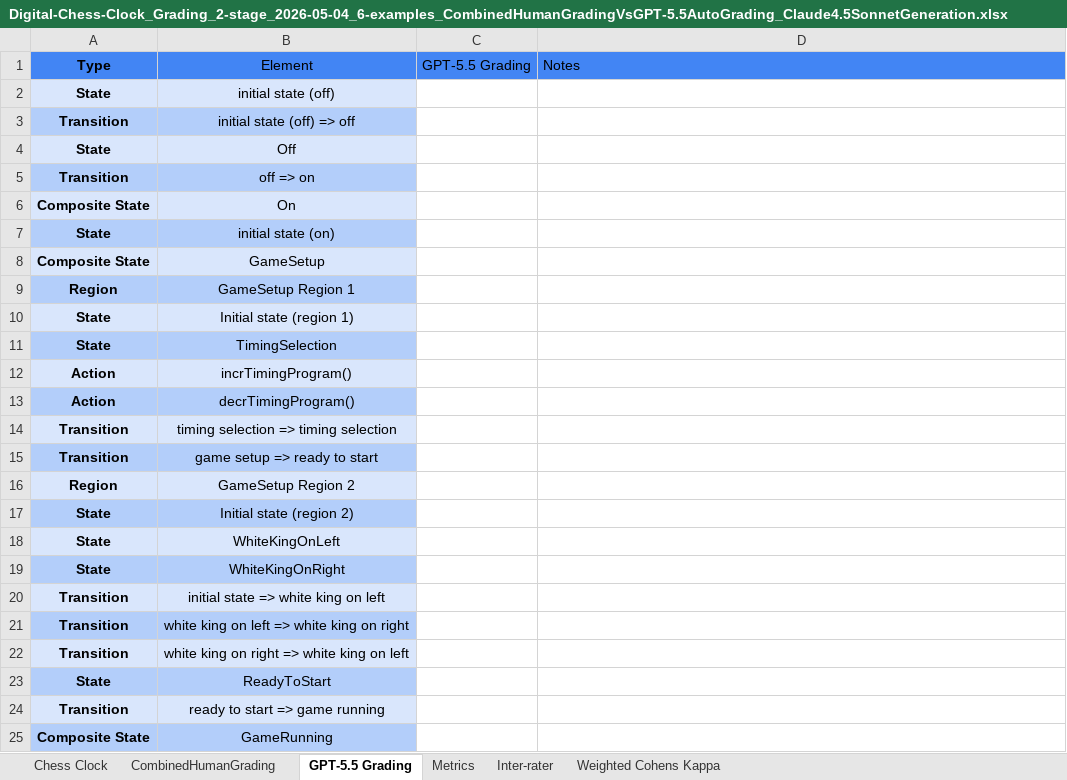
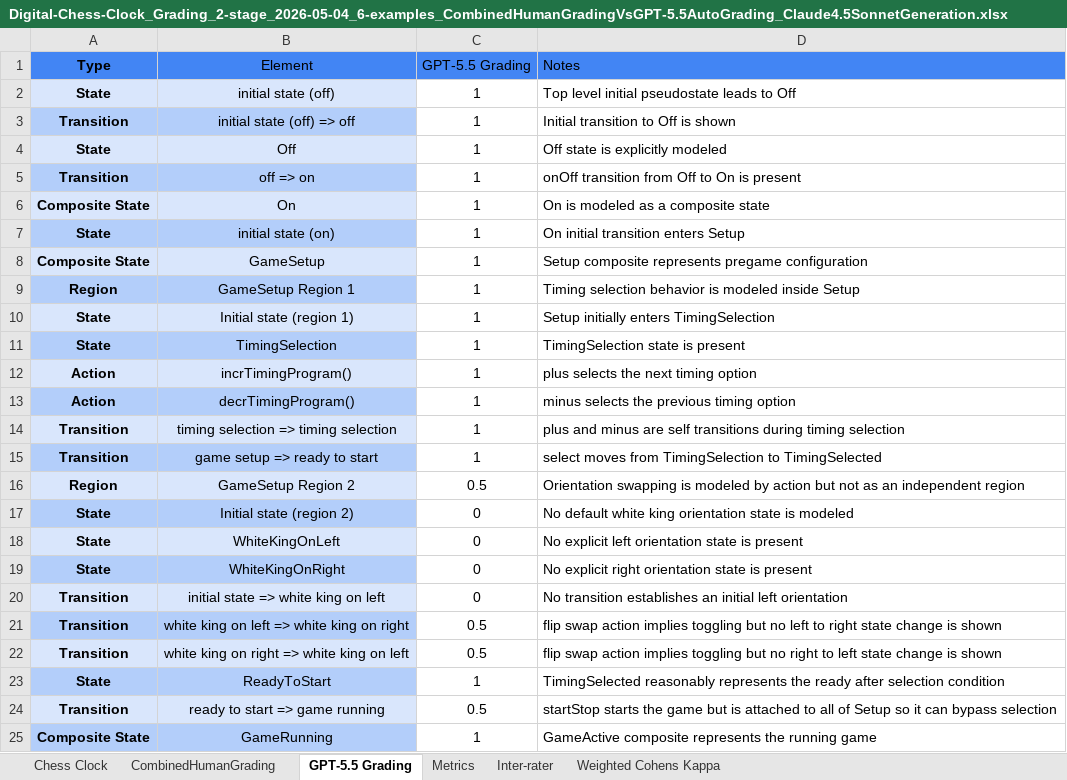
Before and after one commit to ma-nadeau/llm-automated-state-machine-generation-assessment, an Excel workbook: Digital Chess Clock/Grading/2 stage/2026-03-16/Digital-Chess-Clock_Grading_2-stage_2026-05-04_6-examples_CombinedHumanGradingVsGPT-5.5AutoGrading_Claude4.5SonnetGeneration.xlsx, sheet GPT-5.5 Grading, drawn as a sheet; only a part is shown; values as stored, in another font and other column widths than the file's, no borders; charts and pictures and table styles not drawn; the diff covers the shown part only; the diff names each change by its address in the sheet, - before the commit and + after, or states it on an @@ line.

Commit message:
Mo Grading with different LLMs PT1

```diff
--- a/Digital Chess Clock/Grading/2 stage/2026-03-16/Digital-Chess-Clock_Grading_2-stage_2026-05-04_6-examples_CombinedHumanGradingVsGPT-5.5AutoGrading_Claude4.5SonnetGeneration.xlsx (sheet GPT-5.5 Grading)
+++ b/Digital Chess Clock/Grading/2 stage/2026-03-16/Digital-Chess-Clock_Grading_2-stage_2026-05-04_6-examples_CombinedHumanGradingVsGPT-5.5AutoGrading_Claude4.5SonnetGeneration.xlsx (sheet GPT-5.5 Grading)
-C1 alignment: left
+C1 alignment: center
-C2:C15 (GPT-5.5 Grading): (empty)
+C2:C15 (GPT-5.5 Grading): 1
-D2 (Notes): (empty)
+D2 (Notes): Top level initial pseudostate leads to Off
-D3 (Notes): (empty)
+D3 (Notes): Initial transition to Off is shown
-D4 (Notes): (empty)
+D4 (Notes): Off state is explicitly modeled
-D5 (Notes): (empty)
+D5 (Notes): onOff transition from Off to On is present
-D6 (Notes): (empty)
+D6 (Notes): On is modeled as a composite state
-D7 (Notes): (empty)
+D7 (Notes): On initial transition enters Setup
-D8 (Notes): (empty)
+D8 (Notes): Setup composite represents pregame configuration
-D9 (Notes): (empty)
+D9 (Notes): Timing selection behavior is modeled inside Setup
-D10 (Notes): (empty)
+D10 (Notes): Setup initially enters TimingSelection
-D11 (Notes): (empty)
+D11 (Notes): TimingSelection state is present
-D12 (Notes): (empty)
+D12 (Notes): plus selects the next timing option
-D13 (Notes): (empty)
+D13 (Notes): minus selects the previous timing option
-D14 (Notes): (empty)
+D14 (Notes): plus and minus are self transitions during timing selection
-D15 (Notes): (empty)
+D15 (Notes): select moves from TimingSelection to TimingSelected
-C16 (GPT-5.5 Grading): (empty)
+C16 (GPT-5.5 Grading): 0.5
-D16 (Notes): (empty)
+D16 (Notes): Orientation swapping is modeled by action but not as an independent region
-C17:C20 (GPT-5.5 Grading): (empty)
+C17:C20 (GPT-5.5 Grading): 0
-D17 (Notes): (empty)
+D17 (Notes): No default white king orientation state is modeled
-D18 (Notes): (empty)
+D18 (Notes): No explicit left orientation state is present
-D19 (Notes): (empty)
+D19 (Notes): No explicit right orientation state is present
-D20 (Notes): (empty)
+D20 (Notes): No transition establishes an initial left orientation
-C21:C22 (GPT-5.5 Grading): (empty)
+C21:C22 (GPT-5.5 Grading): 0.5
-D21 (Notes): (empty)
+D21 (Notes): flip swap action implies toggling but no left to right state change is shown
-D22 (Notes): (empty)
+D22 (Notes): flip swap action implies toggling but no right to left state change is shown
-C23 (GPT-5.5 Grading): (empty)
+C23 (GPT-5.5 Grading): 1
-D23 (Notes): (empty)
+D23 (Notes): TimingSelected reasonably represents the ready after selection condition
-C24 (GPT-5.5 Grading): (empty)
+C24 (GPT-5.5 Grading): 0.5
-D24 (Notes): (empty)
+D24 (Notes): startStop starts the game but is attached to all of Setup so it can bypass selection
-C25 (GPT-5.5 Grading): (empty)
+C25 (GPT-5.5 Grading): 1
-D25 (Notes): (empty)
+D25 (Notes): GameActive composite represents the running game
```
Also changed, not shown: 56 edited cells elsewhere in this sheet, sheet Weighted Cohens Kappa, sheet Inter-rater, sheet Metrics, charts or pictures, Automatic Bread Maker/Grading/2 stage/2026-03-16/Automatic-Bread-Maker_Grading_2-stage_2026-05-04_6-examples_CombinedHumanGradingVsGPT-5.5AutoGrading_Claude4.5SonnetGeneration.xlsx, Automatic Bread Maker/Grading/2 stage/2026-03-16/Automatic-Bread-Maker_Grading_2-stage_2026-05-04_6-examples_CombinedHumanGradingVsGemini3.1ProPreviewAutoGrading_Claude4.5SonnetGeneration.xlsx, 15 other files.
